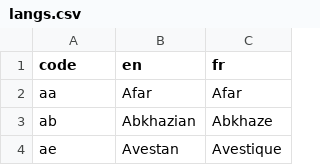
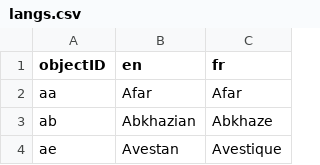
Before and after one commit to tutorbookapp/tutorbook, a CSV file: utils/algolia/langs.csv, drawn as a sheet; only a part is shown.

```diff
--- a/utils/algolia/langs.csv
+++ b/utils/algolia/langs.csv
@@ -1,2 +1,2 @@
-code,en,fr
+objectID,en,fr
 aa,Afar,Afar
```
Also changed, not shown: utils/algolia/mentoring.csv, utils/algolia/tags.csv, 4 other files.
